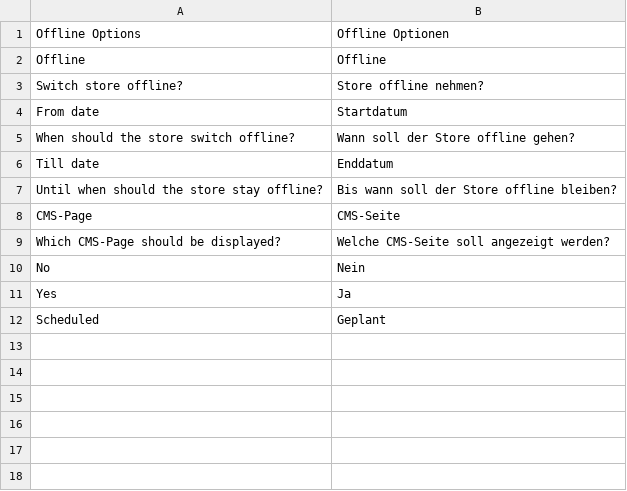
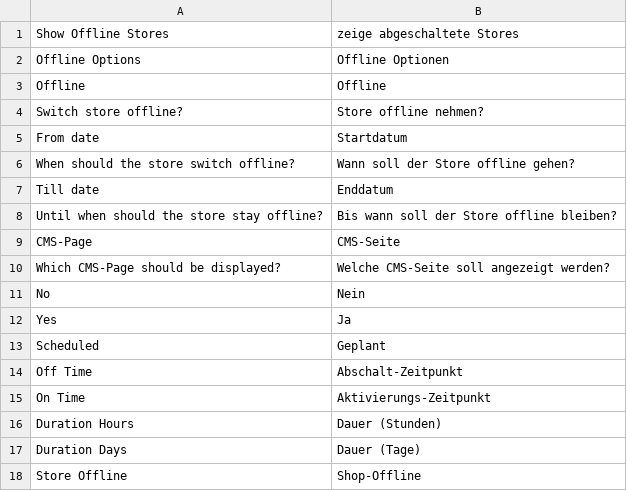
Before and after one commit to b3-it/magento-lts, a CSV file: app/locale/de_DE/B3it_Maintenance.csv, drawn as a sheet; the diff names each change by its address in the sheet, - before the commit and + after, or states it on an @@ line.

```diff
--- a/app/locale/de_DE/B3it_Maintenance.csv
+++ b/app/locale/de_DE/B3it_Maintenance.csv
+row 1: Show Offline Stores | zeige abgeschaltete Stores
+row 14: Off Time | Abschalt-Zeitpunkt
+row 15: On Time | Aktivierungs-Zeitpunkt
+row 16: Duration Hours | Dauer (Stunden)
+row 17: Duration Days | Dauer (Tage)
+row 18: Store Offline | Shop-Offline
```
Also changed, not shown: 13 other files.
